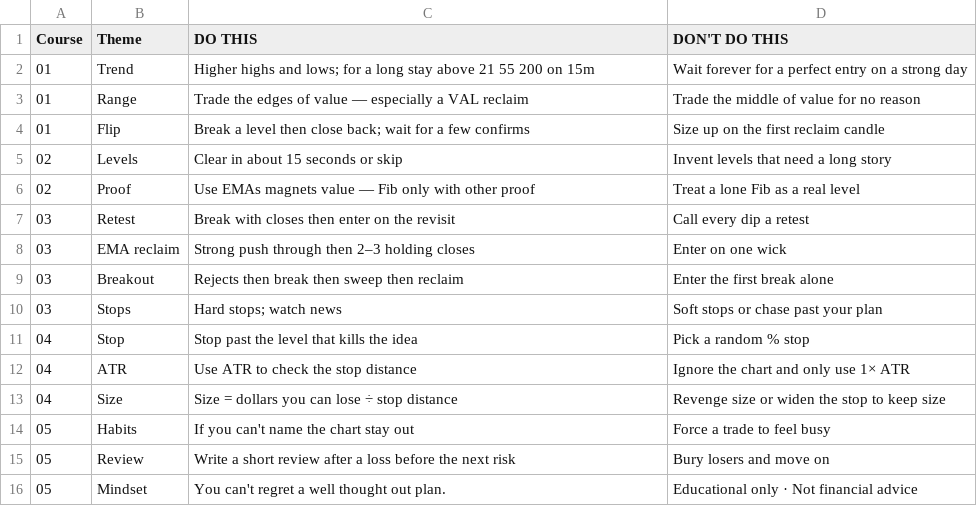
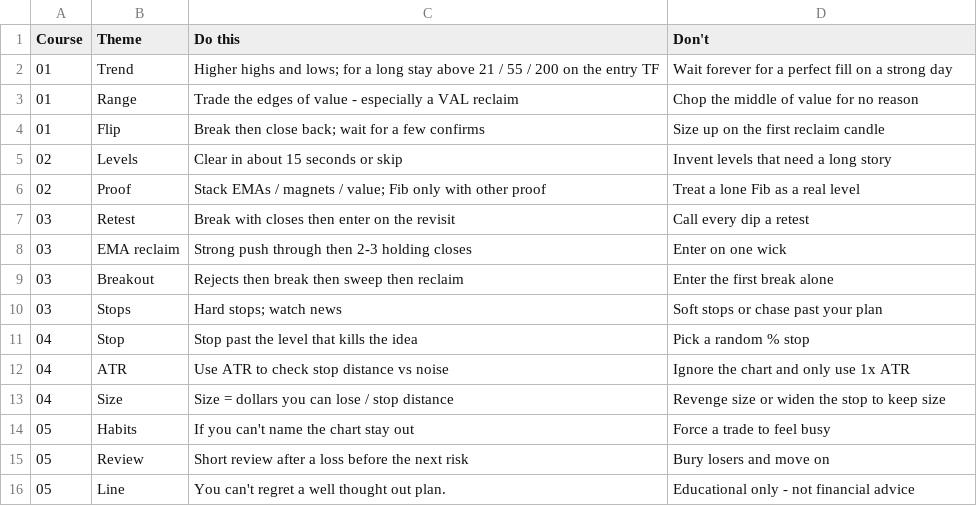
Before and after one commit to tradersveezy-prog/tradersveezy-website, a CSV file: curriculum/05/playbook-rules.csv, drawn as a sheet; the diff names each change by its address in the sheet, - before the commit and + after, or states it on an @@ line.

```diff
--- a/curriculum/05/playbook-rules.csv
+++ b/curriculum/05/playbook-rules.csv
-C1: DO THIS
+C1: Do this
-D1: DON'T DO THIS
+D1: Don't
-C2 (Do this): …above 21 55 200 on 15m
+C2 (Do this): …above 21 / 55 / 200 on the entry TF
-D2 (Don't): …a perfect entry on a…
+D2 (Don't): …a perfect fill on a…
-C3 (Do this): …of value — especially a…
+C3 (Do this): …of value - especially a…
-D3 (Don't): Trade the middle of value for no reason
+D3 (Don't): Chop the middle of value for no reason
-C4 (Do this): Break a level then close…
+C4 (Do this): Break then close…
-C6 (Do this): Use EMAs magnets value — Fib only…
+C6 (Do this): Stack EMAs / magnets / value; Fib only…
-C8 (Do this): Strong push through then 2–3 holding closes
+C8 (Do this): Strong push through then 2-3 holding closes
-C12 (Do this): Use ATR to check the stop distance
+C12 (Do this): Use ATR to check stop distance vs noise
-D12 (Don't): Ignore the chart and only use 1× ATR
+D12 (Don't): Ignore the chart and only use 1x ATR
-C13 (Do this): Size = dollars you can lose ÷ stop distance
+C13 (Do this): Size = dollars you can lose / stop distance
-C15 (Do this): Write a short review after…
+C15 (Do this): Short review after…
-B16 (Theme): Mindset
+B16 (Theme): Line
-D16 (Don't): Educational only · Not financial advice
+D16 (Don't): Educational only - not financial advice
```
Also changed, not shown: curriculum/05/loss-review.csv, curriculum/05/pre-trade-checklist.csv, 9 other files.
